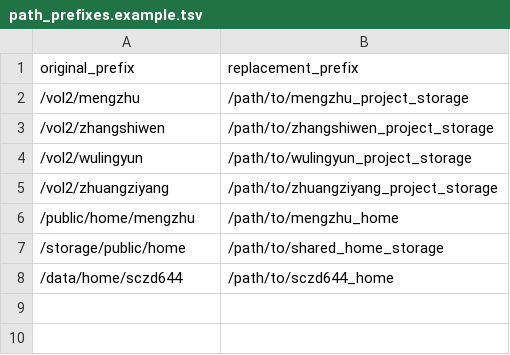
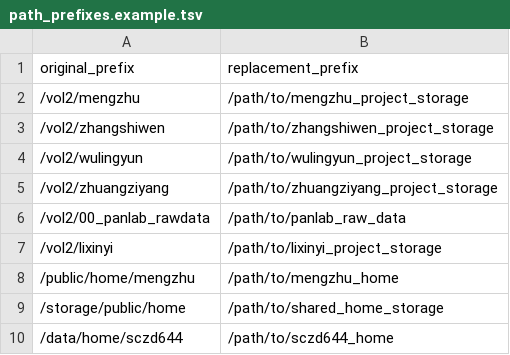
Before and after one commit to SheepEpimap/sheep, a TSV file: config/path_prefixes.example.tsv, drawn as a sheet; the diff names each change by its address in the sheet, - before the commit and + after, or states it on an @@ line.

```diff
--- a/config/path_prefixes.example.tsv
+++ b/config/path_prefixes.example.tsv
+row 6: /vol2/00_panlab_rawdata | /path/to/panlab_raw_data
+row 7: /vol2/lixinyi | /path/to/lixinyi_project_storage
```
Also changed, not shown: 33 other files.
